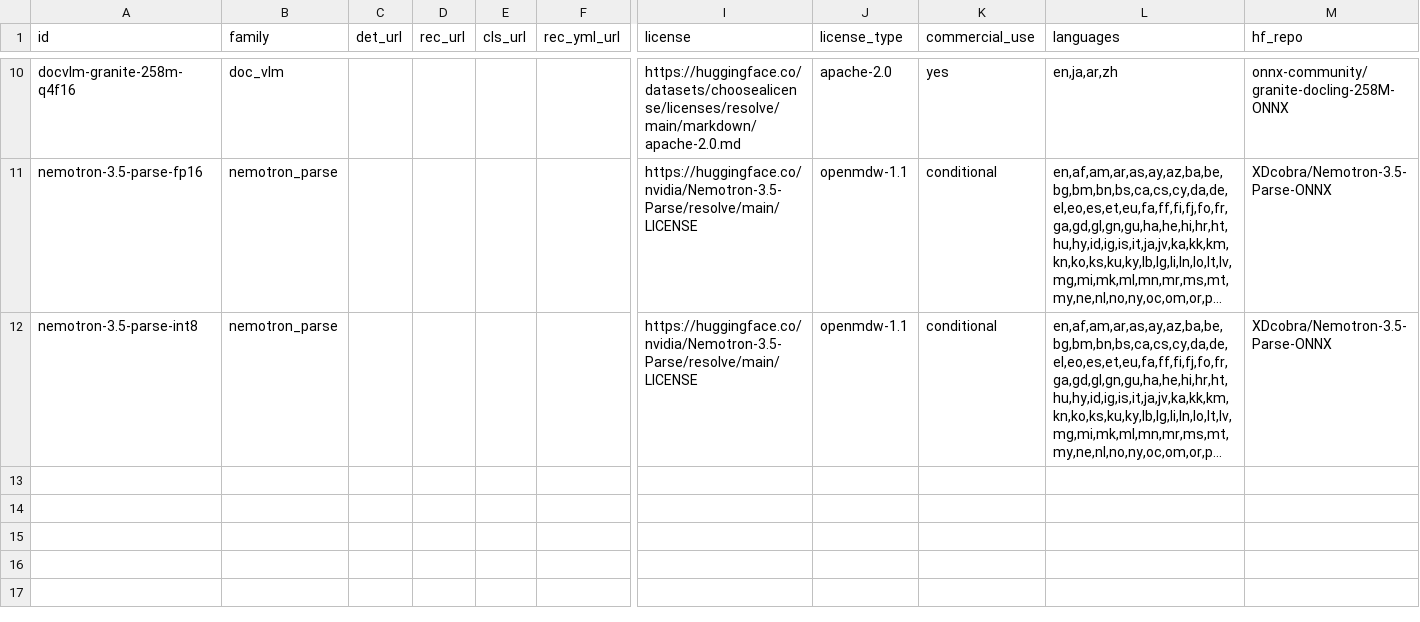
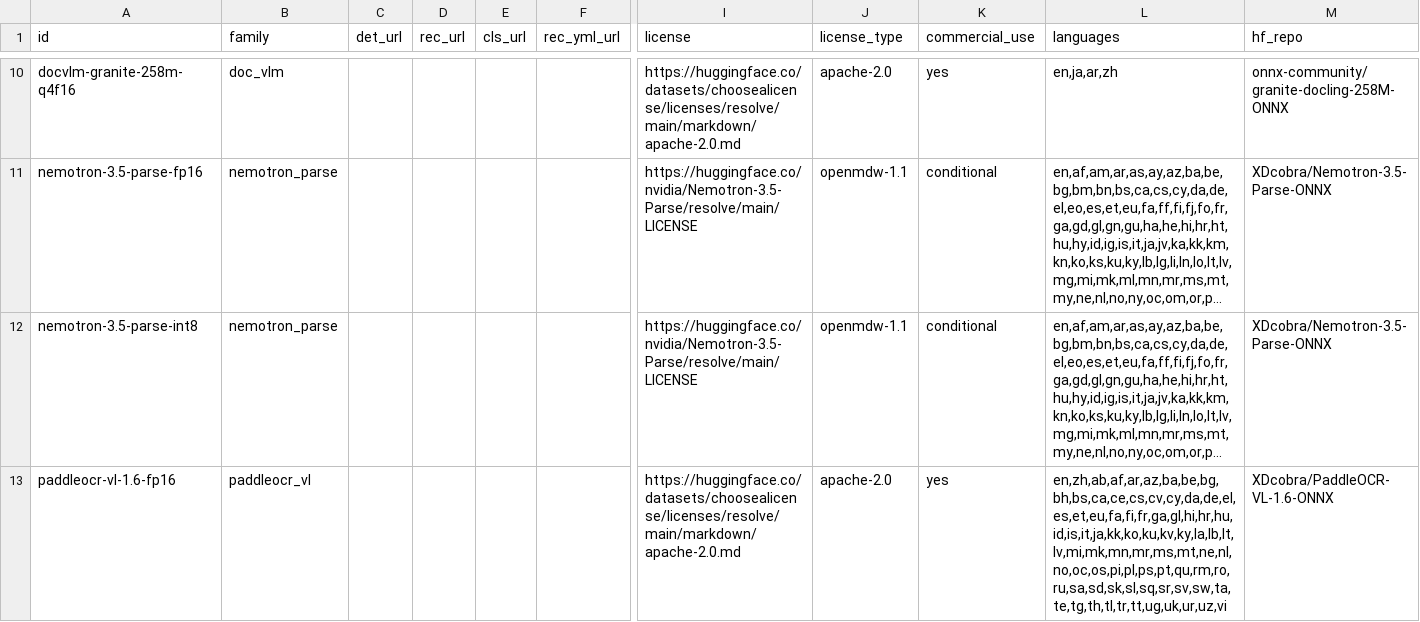
Before and after one commit to XDcobra/react-native-sherpa-onnx, a CSV file: scripts/ocr-models/sources.csv, drawn as a sheet; only a part is shown, gaps mark what is left out; long unchanged cells end in …; rows hold the shown columns only; the diff names each change by its address in the sheet, - before the commit and + after, or states it on an @@ line.

Commit message:
feat(ocr): add paddleocr-vl ONNX export and pack upload
Publish the 1.6 packs from one script path so detect and the example download the same layout.

```diff
--- a/scripts/ocr-models/sources.csv
+++ b/scripts/ocr-models/sources.csv
+row 13: paddleocr-vl-1.6-fp16 | paddleocr_vl |  |  |  |  | https://huggingface.co/datasets/choosealicense/licenses/resolve/main/markdown/apache-2.0.md | apache-2.0 | yes | en,zh,ab,af,ar,az,ba,be,bg,bh,bs,ca,ce,cs,cv,cy,da,de,el,es,et,eu,fa,fi,fr,ga,gl,hi,hr,hu,id,is,it,ja,kk,ko,ku,kv,ky,la,lb,lt,lv,mi,mk,mn,mr,ms,mt,ne,nl,no,oc,os,pi,pl,ps,pt,qu,rm,ro,ru,sa,sd,sk,sl,sq,sr,sv,sw,ta,te,tg,th,tl,tr,tt,ug,uk,ur,uz,vi | XDcobra/PaddleOCR-VL-1.6-ONNX
```
Also changed, not shown: 22 other files.
